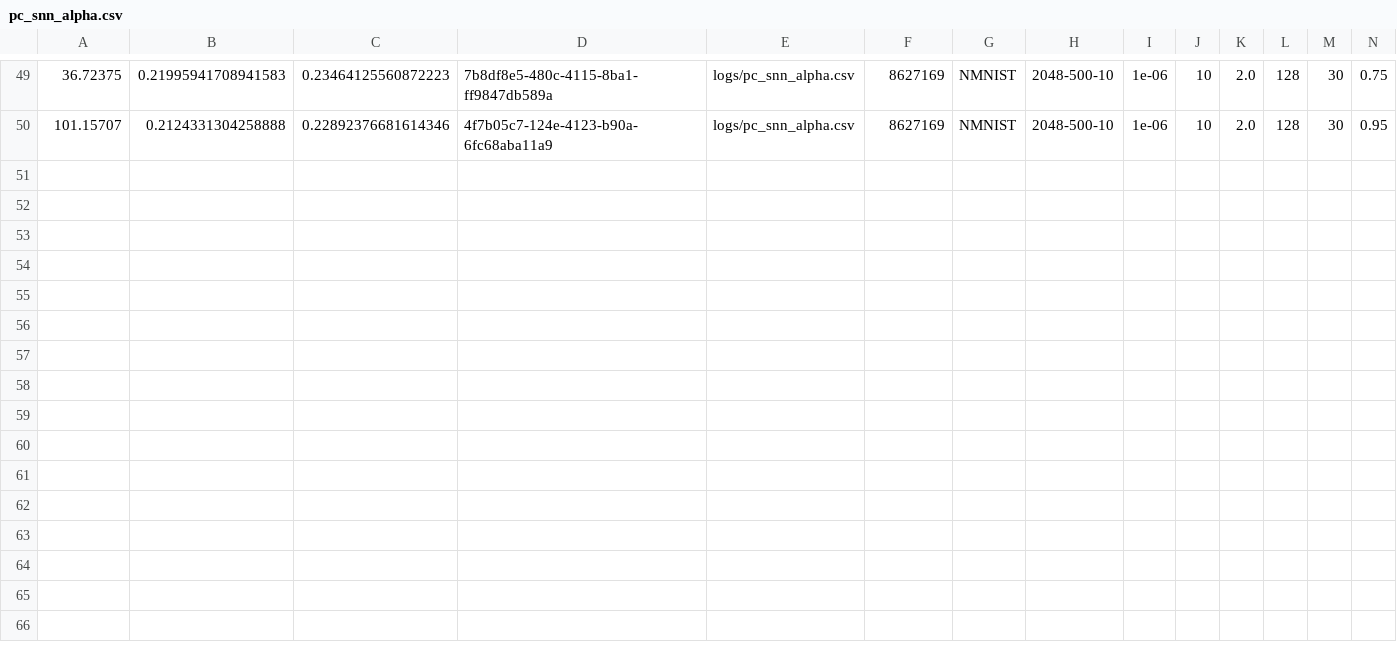
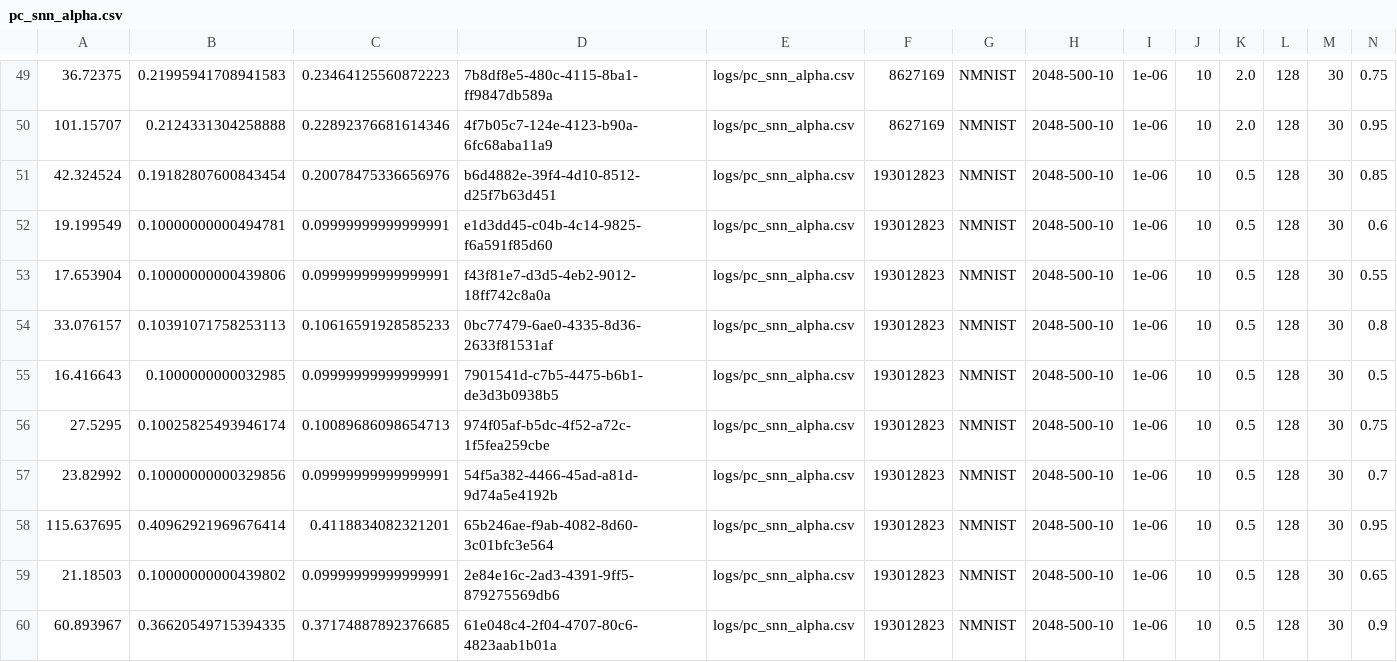
Before and after one commit to Intelligent-Microsystems-Lab/HeterogeneousQuantization, a CSV file: logs/pc_snn_alpha.csv, drawn as a sheet; only a part is shown, gaps mark what is left out; rows hold the shown columns only; the diff names each change by its address in the sheet, - before the commit and + after, or states it on an @@ line.

```diff
--- a/logs/pc_snn_alpha.csv
+++ b/logs/pc_snn_alpha.csv
+row 51: 42.324524 | 0.19182807600843454 | 0.20078475336656976 | b6d4882e-39f4-4d10-8512-d25f7b63d451 | logs/pc_snn_alpha.csv | 193012823 | NMNIST | 2048-500-10 | 1e-06 | 10 | 0.5 | 128 | 30 | 0.85
+row 52: 19.199549 | 0.10000000000494781 | 0.09999999999999991 | e1d3dd45-c04b-4c14-9825-f6a591f85d60 | logs/pc_snn_alpha.csv | 193012823 | NMNIST | 2048-500-10 | 1e-06 | 10 | 0.5 | 128 | 30 | 0.6
+row 53: 17.653904 | 0.10000000000439806 | 0.09999999999999991 | f43f81e7-d3d5-4eb2-9012-18ff742c8a0a | logs/pc_snn_alpha.csv | 193012823 | NMNIST | 2048-500-10 | 1e-06 | 10 | 0.5 | 128 | 30 | 0.55
+row 54: 33.076157 | 0.10391071758253113 | 0.10616591928585233 | 0bc77479-6ae0-4335-8d36-2633f81531af | logs/pc_snn_alpha.csv | 193012823 | NMNIST | 2048-500-10 | 1e-06 | 10 | 0.5 | 128 | 30 | 0.8
+row 55: 16.416643 | 0.1000000000032985 | 0.09999999999999991 | 7901541d-c7b5-4475-b6b1-de3d3b0938b5 | logs/pc_snn_alpha.csv | 193012823 | NMNIST | 2048-500-10 | 1e-06 | 10 | 0.5 | 128 | 30 | 0.5
+row 56: 27.5295 | 0.10025825493946174 | 0.10089686098654713 | 974f05af-b5dc-4f52-a72c-1f5fea259cbe | logs/pc_snn_alpha.csv | 193012823 | NMNIST | 2048-500-10 | 1e-06 | 10 | 0.5 | 128 | 30 | 0.75
+row 57: 23.82992 | 0.10000000000329856 | 0.09999999999999991 | 54f5a382-4466-45ad-a81d-9d74a5e4192b | logs/pc_snn_alpha.csv | 193012823 | NMNIST | 2048-500-10 | 1e-06 | 10 | 0.5 | 128 | 30 | 0.7
+row 58: 115.637695 | 0.40962921969676414 | 0.4118834082321201 | 65b246ae-f9ab-4082-8d60-3c01bfc3e564 | logs/pc_snn_alpha.csv | 193012823 | NMNIST | 2048-500-10 | 1e-06 | 10 | 0.5 | 128 | 30 | 0.95
+row 59: 21.18503 | 0.10000000000439802 | 0.09999999999999991 | 2e84e16c-2ad3-4391-9ff5-879275569db6 | logs/pc_snn_alpha.csv | 193012823 | NMNIST | 2048-500-10 | 1e-06 | 10 | 0.5 | 128 | 30 | 0.65
+row 60: 60.893967 | 0.36620549715394335 | 0.37174887892376685 | 61e048c4-2f04-4707-80c6-4823aab1b01a | logs/pc_snn_alpha.csv | 193012823 | NMNIST | 2048-500-10 | 1e-06 | 10 | 0.5 | 128 | 30 | 0.9
```
Also changed, not shown: logs/pc_snn_beta.csv, logs/pc_snn_thr.csv, 57 other files.
